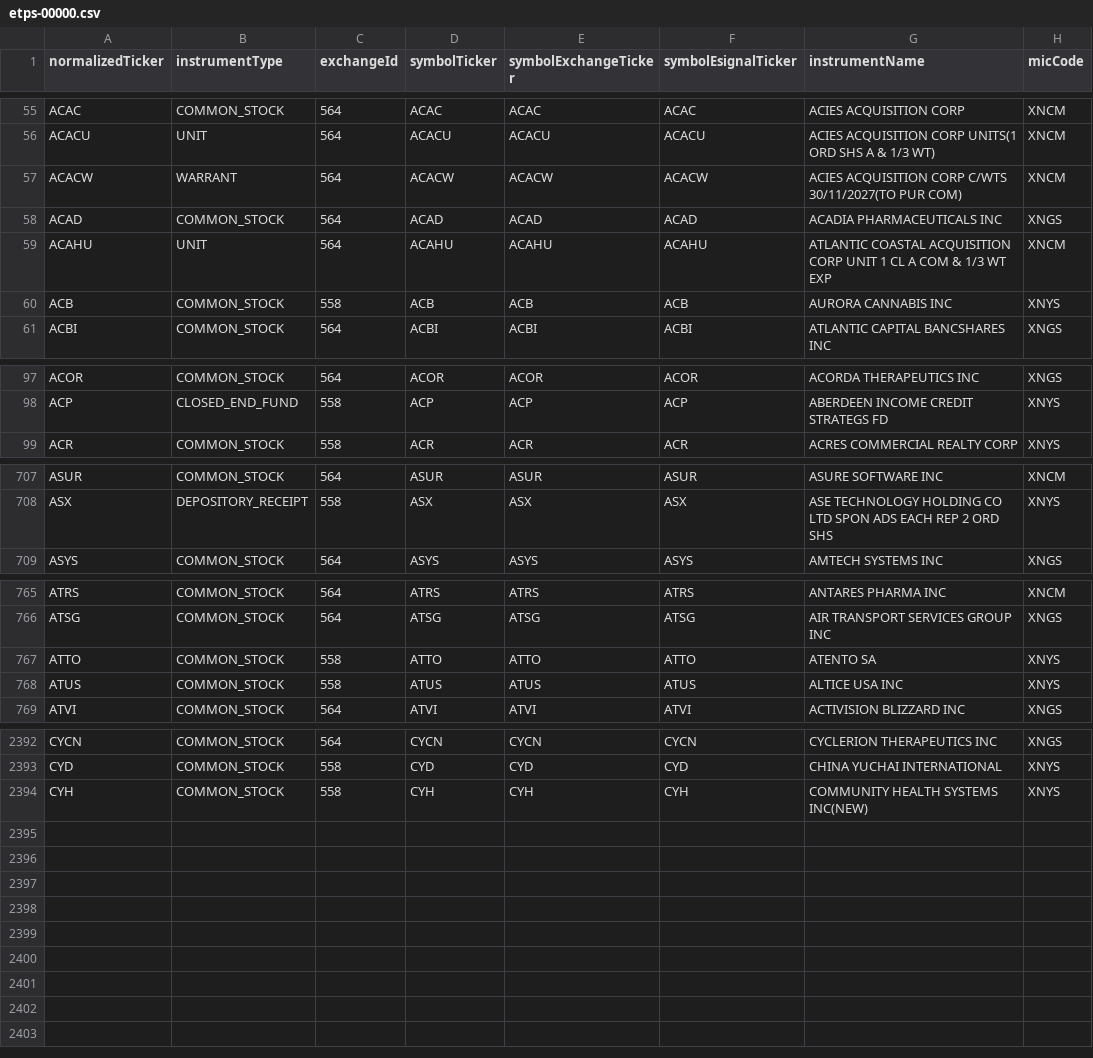
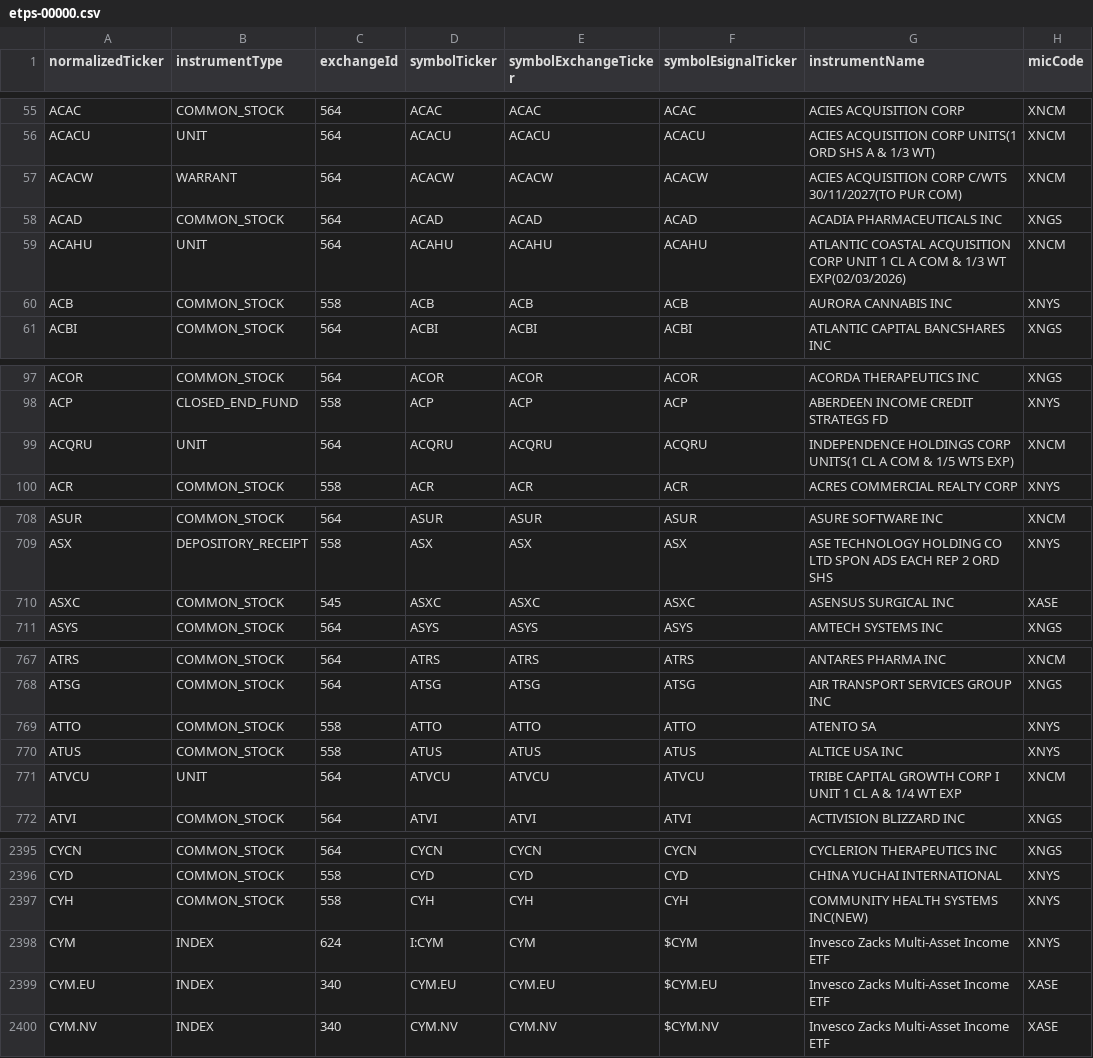
Before and after one commit to haoenhui/nyse-listed-etps, a CSV file: etps-00000.csv, drawn as a sheet; only a part is shown, gaps mark what is left out; the diff covers the shown part only.

```diff
--- a/etps-00000.csv
+++ b/etps-00000.csv
@@ -58,3 +58,3 @@ ACACW,WARRANT,564,ACACW,ACACW,ACACW,ACIES ACQUISITION CORP C/WTS 30/11/2027(TO P
 ACAD,COMMON_STOCK,564,ACAD,ACAD,ACAD,ACADIA PHARMACEUTICALS INC,XNGS
-ACAHU,UNIT,564,ACAHU,ACAHU,ACAHU,ATLANTIC COASTAL ACQUISITION CORP UNIT 1 CL A COM & 1/3 WT EXP,XNCM
+ACAHU,UNIT,564,ACAHU,ACAHU,ACAHU,ATLANTIC COASTAL ACQUISITION CORP UNIT 1 CL A COM & 1/3 WT EXP(02/03/2026),XNCM
 ACB,COMMON_STOCK,558,ACB,ACB,ACB,AURORA CANNABIS INC,XNYS
@@ -98,2 +98,3 @@ ACOR,COMMON_STOCK,564,ACOR,ACOR,ACOR,ACORDA THERAPEUTICS INC,XNGS
 ACP,CLOSED_END_FUND,558,ACP,ACP,ACP,ABERDEEN INCOME CREDIT STRATEGS FD,XNYS
+ACQRU,UNIT,564,ACQRU,ACQRU,ACQRU,INDEPENDENCE HOLDINGS CORP UNITS(1 CL A COM & 1/5 WTS EXP),XNCM
 ACR,COMMON_STOCK,558,ACR,ACR,ACR,ACRES COMMERCIAL REALTY CORP,XNYS
@@ -708,2 +709,3 @@ ASUR,COMMON_STOCK,564,ASUR,ASUR,ASUR,ASURE SOFTWARE INC,XNCM
 ASX,DEPOSITORY_RECEIPT,558,ASX,ASX,ASX,ASE TECHNOLOGY HOLDING CO LTD SPON ADS EACH REP 2 ORD SHS,XNYS
+ASXC,COMMON_STOCK,545,ASXC,ASXC,ASXC,ASENSUS SURGICAL INC,XASE
 ASYS,COMMON_STOCK,564,ASYS,ASYS,ASYS,AMTECH SYSTEMS INC,XNGS
@@ -768,2 +770,3 @@ ATTO,COMMON_STOCK,558,ATTO,ATTO,ATTO,ATENTO SA,XNYS
 ATUS,COMMON_STOCK,558,ATUS,ATUS,ATUS,ALTICE USA INC,XNYS
+ATVCU,UNIT,564,ATVCU,ATVCU,ATVCU,TRIBE CAPITAL GROWTH CORP I UNIT 1 CL A & 1/4 WT EXP,XNCM
 ATVI,COMMON_STOCK,564,ATVI,ATVI,ATVI,ACTIVISION BLIZZARD INC,XNGS
@@ -2394 +2397,4 @@ CYD,COMMON_STOCK,558,CYD,CYD,CYD,CHINA YUCHAI INTERNATIONAL,XNYS
 CYH,COMMON_STOCK,558,CYH,CYH,CYH,COMMUNITY HEALTH SYSTEMS INC(NEW),XNYS
+CYM,INDEX,624,I:CYM,CYM,$CYM,Invesco Zacks Multi-Asset Income ETF,XNYS
+CYM.EU,INDEX,340,CYM.EU,CYM.EU,$CYM.EU,Invesco Zacks Multi-Asset Income ETF,XASE
+CYM.NV,INDEX,340,CYM.NV,CYM.NV,$CYM.NV,Invesco Zacks Multi-Asset Income ETF,XASE
```
Also changed, not shown: 1 edited cell elsewhere in this file, etps-02000.csv, etps-04000.csv, 2 other files.
